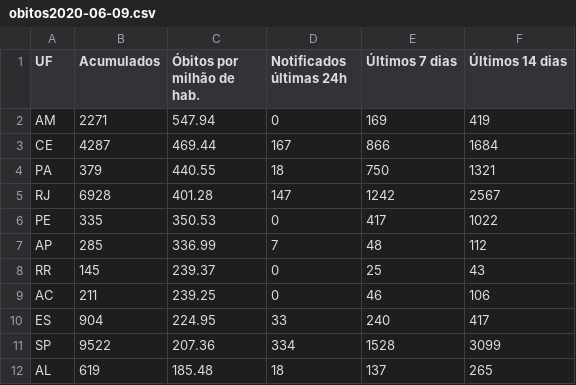
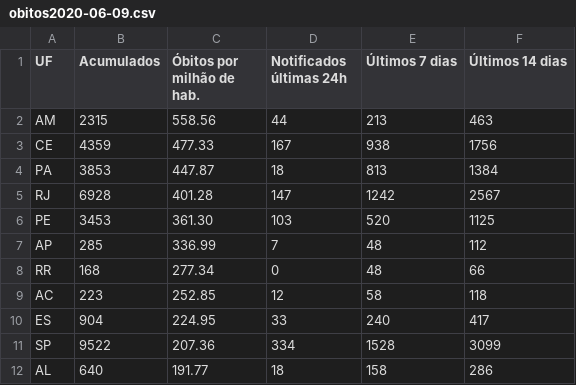
Before and after one commit to jclmntn/scrapertransparente, a CSV file: dados/obitos2020-06-09.csv, drawn as a sheet; only a part is shown; the diff covers the shown part only.

```diff
--- a/dados/obitos2020-06-09.csv
+++ b/dados/obitos2020-06-09.csv
@@ -1,12 +1,12 @@
 UF,Acumulados,Óbitos por  milhão de hab.,Notificados últimas 24h,Últimos 7 dias,Últimos 14 dias
-AM,2271,547.94,0,169,419
-CE,4287,469.44,167,866,1684
-PA,379,440.55,18,750,1321
+AM,2315,558.56,44,213,463
+CE,4359,477.33,167,938,1756
+PA,3853,447.87,18,813,1384
 RJ,6928,401.28,147,1242,2567
-PE,335,350.53,0,417,1022
+PE,3453,361.30,103,520,1125
 AP,285,336.99,7,48,112
-RR,145,239.37,0,25,43
-AC,211,239.25,0,46,106
+RR,168,277.34,0,48,66
+AC,223,252.85,12,58,118
 ES,904,224.95,33,240,417
 SP,9522,207.36,334,1528,3099
-AL,619,185.48,18,137,265
+AL,640,191.77,18,158,286
```
Also changed, not shown: 1 added row, 1 removed row and 33 edited cells elsewhere in this file, dados/casos2020-06-09.csv.
